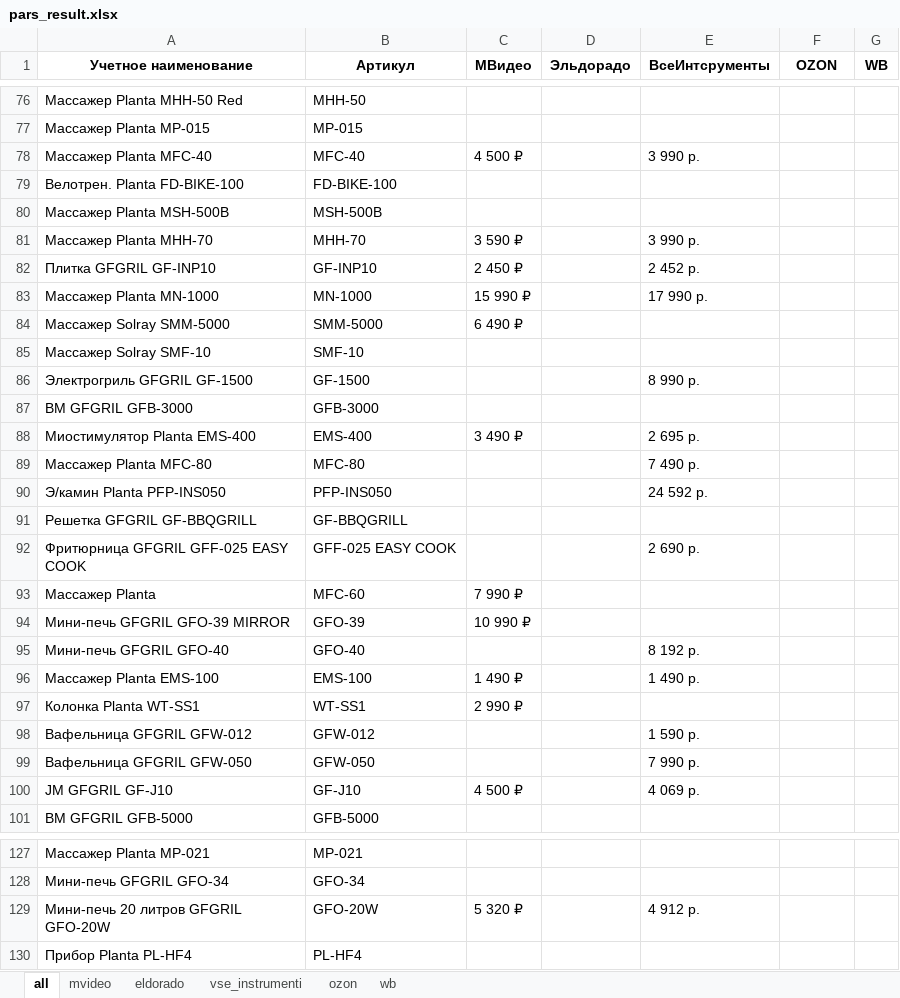
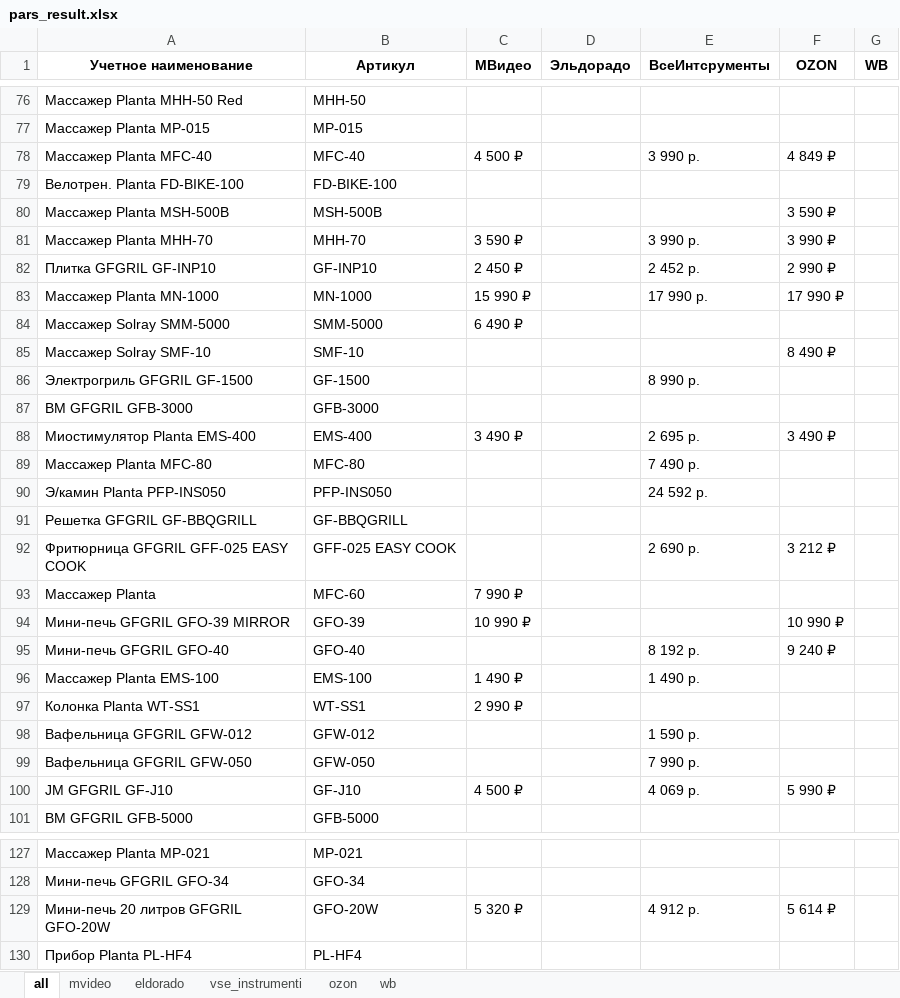
Before and after one commit to nyamka10/Scrapper-All, an Excel workbook: attachments/pars_result.xlsx, sheet all, drawn as a sheet; only a part is shown, gaps mark what is left out; values as stored, in another font and other column widths than the file's, no borders; conditional formats not drawn; the diff covers the shown part only; the diff names each change by its address in the sheet, - before the commit and + after, or states it on an @@ line.

```diff
--- a/attachments/pars_result.xlsx (sheet all)
+++ b/attachments/pars_result.xlsx (sheet all)
-F78 (OZON): (empty)
+F78 (OZON): 4 849 ₽
-F80 (OZON): (empty)
+F80 (OZON): 3 590 ₽
-F81 (OZON): (empty)
+F81 (OZON): 3 990 ₽
-F82 (OZON): (empty)
+F82 (OZON): 2 990 ₽
-F83 (OZON): (empty)
+F83 (OZON): 17 990 ₽
-F85 (OZON): (empty)
+F85 (OZON): 8 490 ₽
-F88 (OZON): (empty)
+F88 (OZON): 3 490 ₽
-F92 (OZON): (empty)
+F92 (OZON): 3 212 ₽
-F94 (OZON): (empty)
+F94 (OZON): 10 990 ₽
-F95 (OZON): (empty)
+F95 (OZON): 9 240 ₽
-F100 (OZON): (empty)
+F100 (OZON): 5 990 ₽
-F129 (OZON): (empty)
+F129 (OZON): 5 614 ₽
```
Also changed, not shown: 48 edited cells elsewhere in this sheet, sheet ozon, 4 other files.
